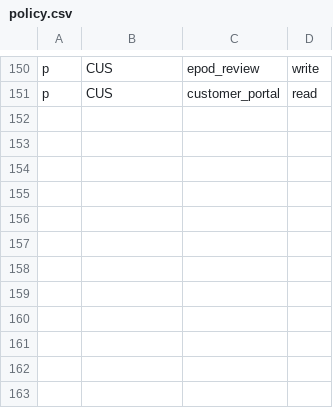
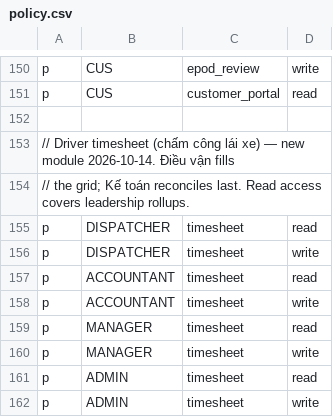
Before and after one commit to 4rankng/silversea, a CSV file: backend/src/casbin/policy.csv, drawn as a sheet; only a part is shown, gaps mark what is left out; the diff names each change by its address in the sheet, - before the commit and + after, or states it on an @@ line.

```diff
--- a/backend/src/casbin/policy.csv
+++ b/backend/src/casbin/policy.csv
+row 152: (empty)
+row 153: // Driver timesheet (chấm công lái xe) — new module 2026-10-14. Điều vận fills
+row 154: // the grid; Kế toán reconciles last. Read access covers leadership rollups.
+row 155: p | DISPATCHER | timesheet | read
+row 156: p | DISPATCHER | timesheet | write
+row 157: p | ACCOUNTANT | timesheet | read
+row 158: p | ACCOUNTANT | timesheet | write
+row 159: p | MANAGER | timesheet | read
+row 160: p | MANAGER | timesheet | write
+row 161: p | ADMIN | timesheet | read
+row 162: p | ADMIN | timesheet | write
```
Also changed, not shown: 30 other files.
